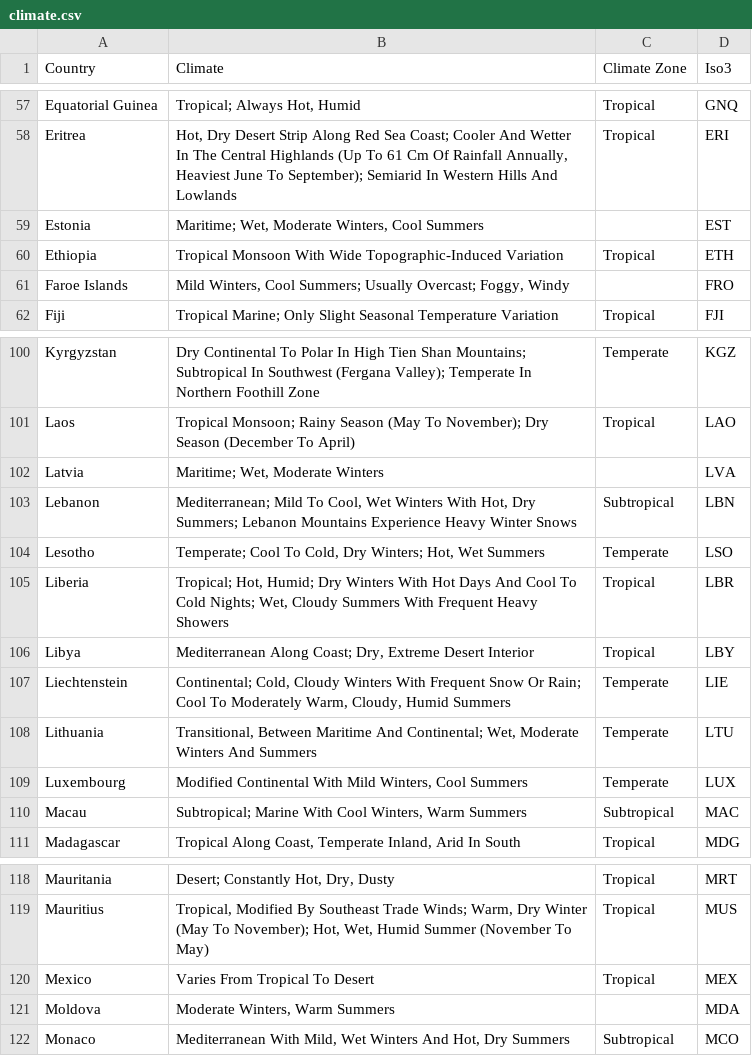
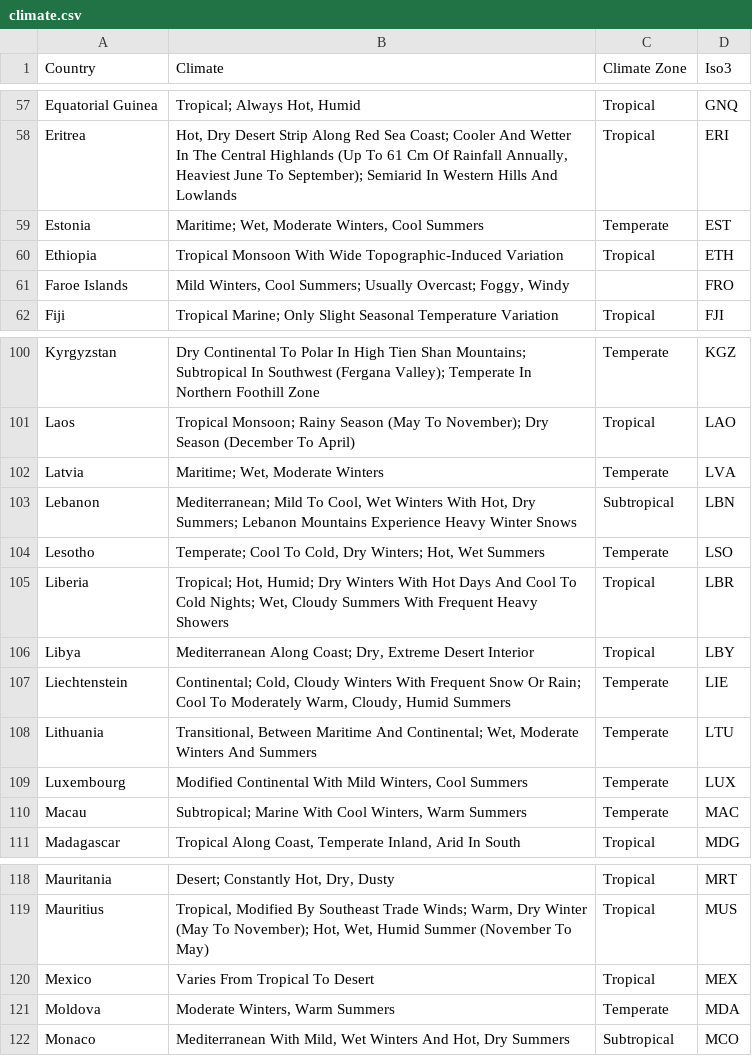
Before and after one commit to syeon0928/FinalExam_VA, a CSV file: cleaned_data/climate.csv, drawn as a sheet; only a part is shown, gaps mark what is left out.

Commit message:
Fixed Climate thingy

```diff
--- a/cleaned_data/climate.csv
+++ b/cleaned_data/climate.csv
@@ -58,3 +58,3 @@ Equatorial Guinea,"Tropical; Always Hot, Humid",Tropical,GNQ
 Eritrea,"Hot, Dry Desert Strip Along Red Sea Coast; Cooler And Wetter In The Central Highlands (Up To 61 Cm Of Rainfall Annually, Heaviest June To September); Semiarid In Western Hills And Lowlands",Tropical,ERI
-Estonia,"Maritime; Wet, Moderate Winters, Cool Summers",,EST
+Estonia,"Maritime; Wet, Moderate Winters, Cool Summers",Temperate,EST
 Ethiopia,Tropical Monsoon With Wide Topographic-Induced Variation,Tropical,ETH
@@ -105,3 +105,3 @@ Kyrgyzstan,Dry Continental To Polar In High Tien Shan Mountains; Subtropical In
 Laos,Tropical Monsoon; Rainy Season (May To November); Dry Season (December To April),Tropical,LAO
-Latvia,"Maritime; Wet, Moderate Winters",,LVA
+Latvia,"Maritime; Wet, Moderate Winters",Temperate,LVA
 Lebanon,"Mediterranean; Mild To Cool, Wet Winters With Hot, Dry Summers; Lebanon Mountains Experience Heavy Winter Snows",Subtropical,LBN
@@ -113,3 +113,3 @@ Lithuania,"Transitional, Between Maritime And Continental; Wet, Moderate Winters
 Luxembourg,"Modified Continental With Mild Winters, Cool Summers",Temperate,LUX
-Macau,"Subtropical; Marine With Cool Winters, Warm Summers",Subtropical,MAC
+Macau,"Subtropical; Marine With Cool Winters, Warm Summers",Temperate,MAC
 Madagascar,"Tropical Along Coast, Temperate Inland, Arid In South",Tropical,MDG
@@ -124,3 +124,3 @@ Mauritius,"Tropical, Modified By Southeast Trade Winds; Warm, Dry Winter (May To
 Mexico,Varies From Tropical To Desert,Tropical,MEX
-Moldova,"Moderate Winters, Warm Summers",,MDA
+Moldova,"Moderate Winters, Warm Summers",Temperate,MDA
 Monaco,"Mediterranean With Mild, Wet Winters And Hot, Dry Summers",Subtropical,MCO
```
Also changed, not shown: cleaned_data/avg_rest_hot_p.csv, cleaned_data/lgbtq.csv.
